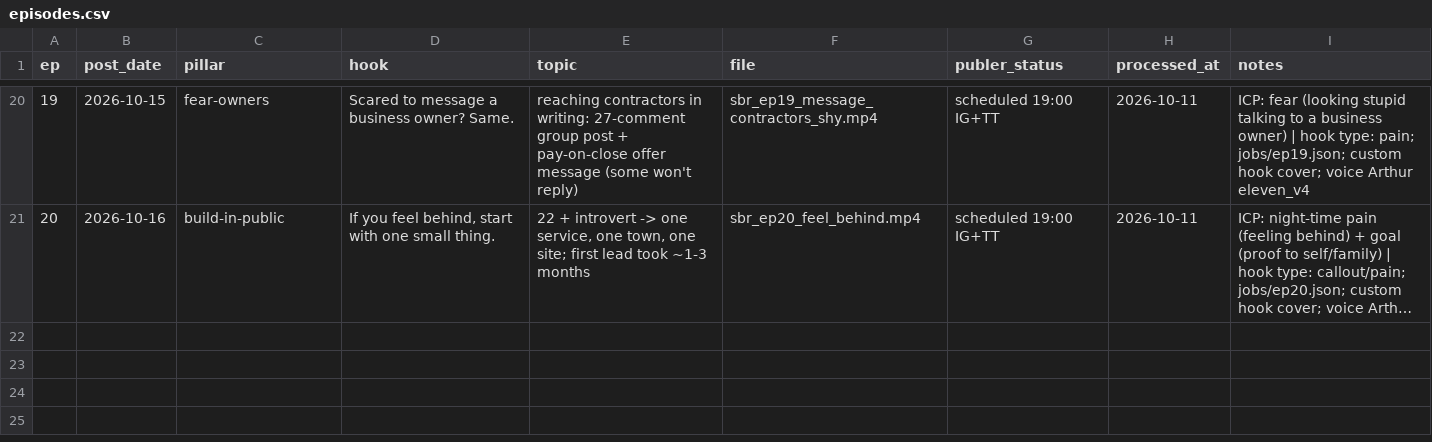
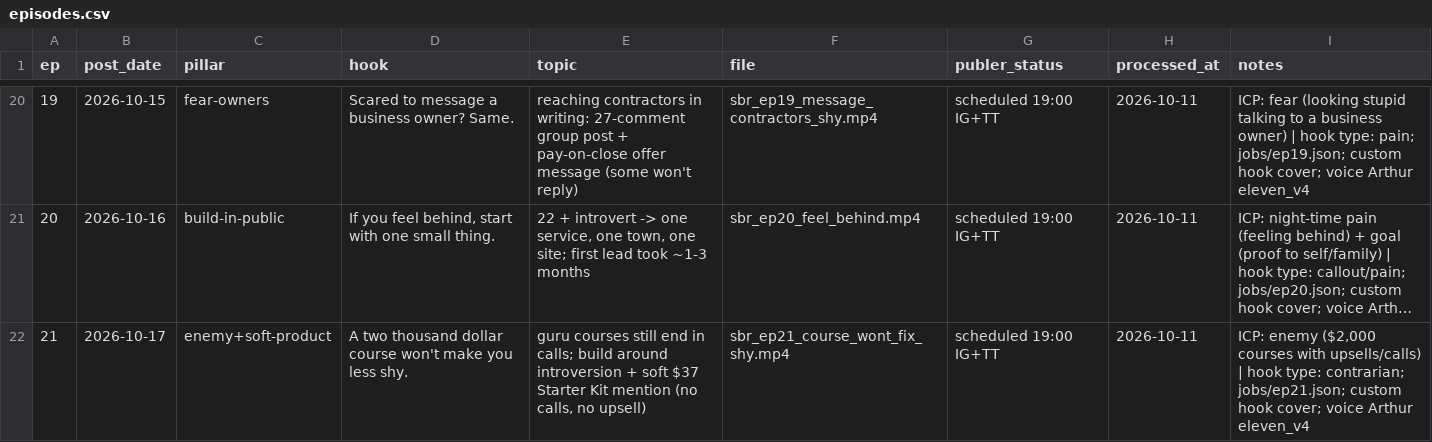
Before and after one commit to attias7/bww-videos, a CSV file: sbr/episodes.csv, drawn as a sheet; only a part is shown, gaps mark what is left out; long unchanged cells end in …; the diff names each change by its address in the sheet, - before the commit and + after, or states it on an @@ line.

```diff
--- a/sbr/episodes.csv
+++ b/sbr/episodes.csv
+row 22: 21 | 2026-10-17 | enemy+soft-product | A two thousand dollar course won't make you less shy. | guru courses still end in calls; build around introversion + soft $37 Starter Kit mention (no calls, no upsell) | sbr_ep21_course_wont_fix_shy.mp4 | scheduled 19:00 IG+TT | 2026-10-11 | ICP: enemy ($2,000 courses with upsells/calls) | hook type: contrarian; jobs/ep21.json; custom hook cover; voice Arthur eleven_v4
```
Also changed, not shown: 1 other file.
